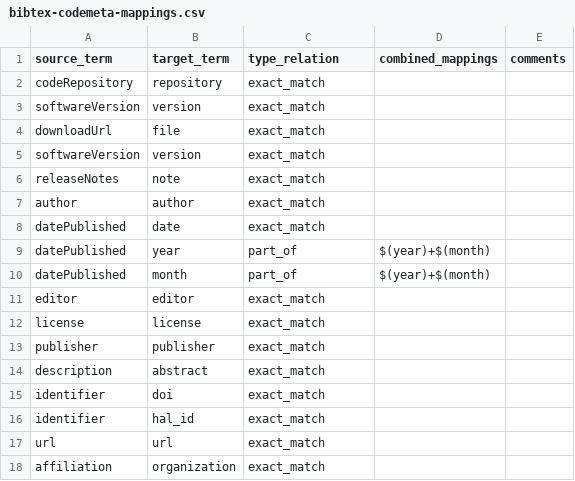
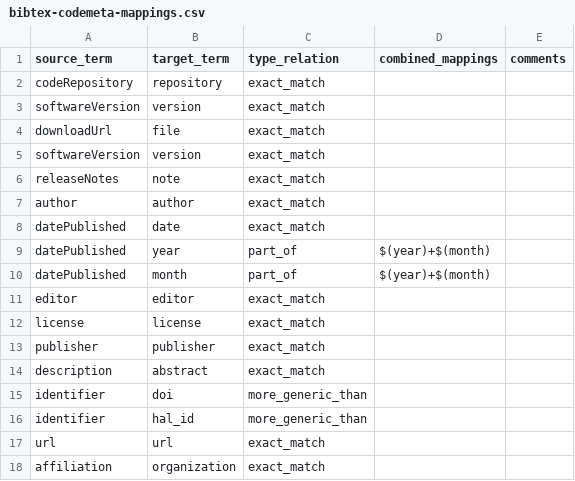
Before and after one commit to codemeta/codemeta, a CSV file: crosswalks-sssom/bibtex/bibtex-codemeta-mappings.csv, drawn as a sheet.

Commit message:
Add files via upload
more_generic_thann relation added to hal_id and doi

```diff
--- a/crosswalks-sssom/bibtex/bibtex-codemeta-mappings.csv
+++ b/crosswalks-sssom/bibtex/bibtex-codemeta-mappings.csv
@@ -14,4 +14,4 @@ publisher,publisher,exact_match,
 description,abstract,exact_match,
-identifier,doi,exact_match,
-identifier,hal_id,exact_match,
+identifier,doi,more_generic_than,
+identifier,hal_id,more_generic_than,
 url,url,exact_match,
```
